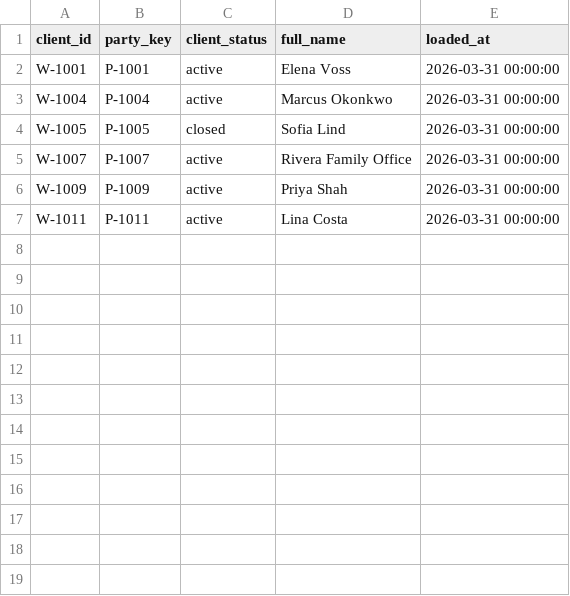
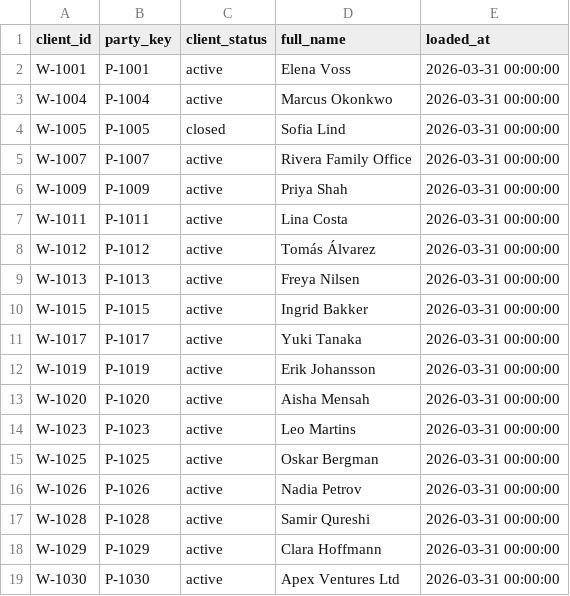
Before and after one commit to ludwig-sewall/demo_banking, a CSV file: wealth/seeds/clients.csv, drawn as a sheet.

Commit message:
Workshop data + docs: wealth/seeds/clients.csv

```diff
--- a/wealth/seeds/clients.csv
+++ b/wealth/seeds/clients.csv
@@ -7 +7,13 @@ W-1009,P-1009,active,Priya Shah,2026-03-31 00:00:00
 W-1011,P-1011,active,Lina Costa,2026-03-31 00:00:00
+W-1012,P-1012,active,Tomás Álvarez,2026-03-31 00:00:00
+W-1013,P-1013,active,Freya Nilsen,2026-03-31 00:00:00
+W-1015,P-1015,active,Ingrid Bakker,2026-03-31 00:00:00
+W-1017,P-1017,active,Yuki Tanaka,2026-03-31 00:00:00
+W-1019,P-1019,active,Erik Johansson,2026-03-31 00:00:00
+W-1020,P-1020,active,Aisha Mensah,2026-03-31 00:00:00
+W-1023,P-1023,active,Leo Martins,2026-03-31 00:00:00
+W-1025,P-1025,active,Oskar Bergman,2026-03-31 00:00:00
+W-1026,P-1026,active,Nadia Petrov,2026-03-31 00:00:00
+W-1028,P-1028,active,Samir Qureshi,2026-03-31 00:00:00
+W-1029,P-1029,active,Clara Hoffmann,2026-03-31 00:00:00
+W-1030,P-1030,active,Apex Ventures Ltd,2026-03-31 00:00:00
```
